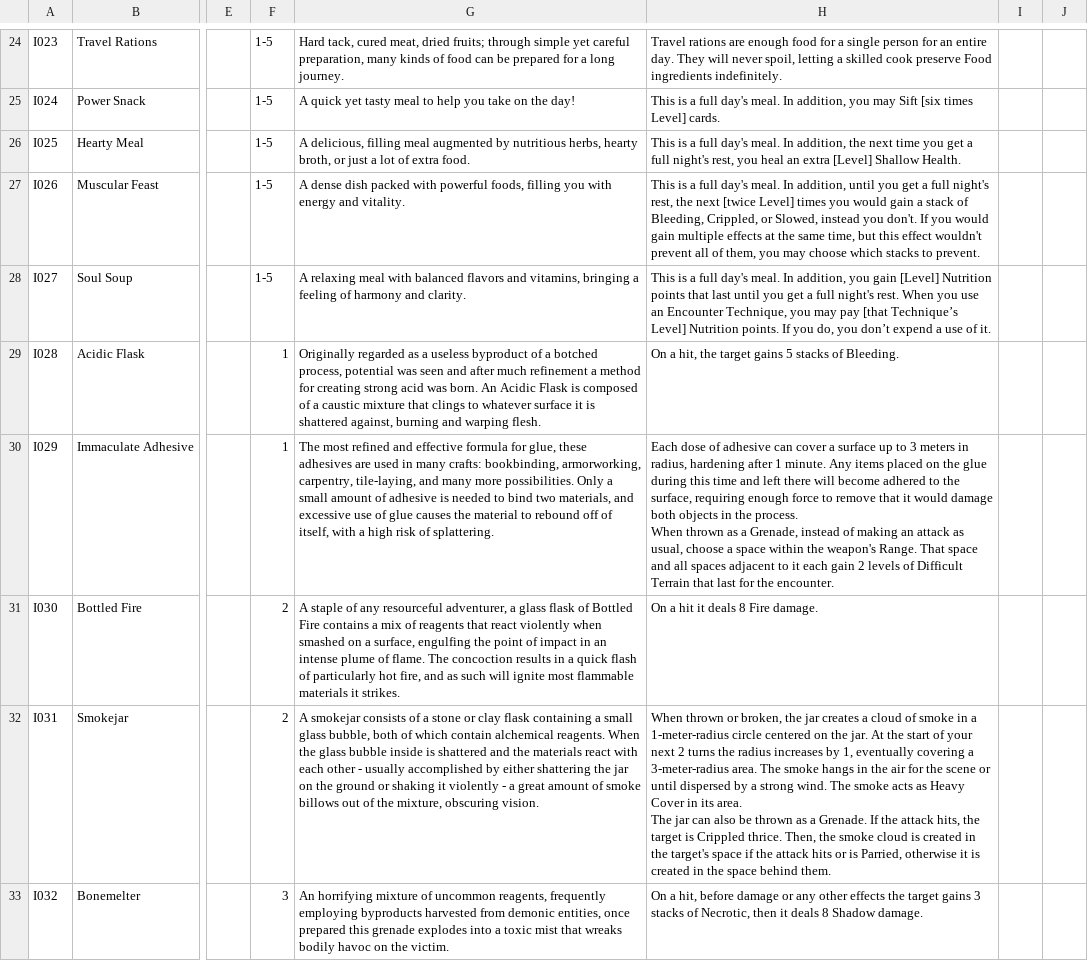
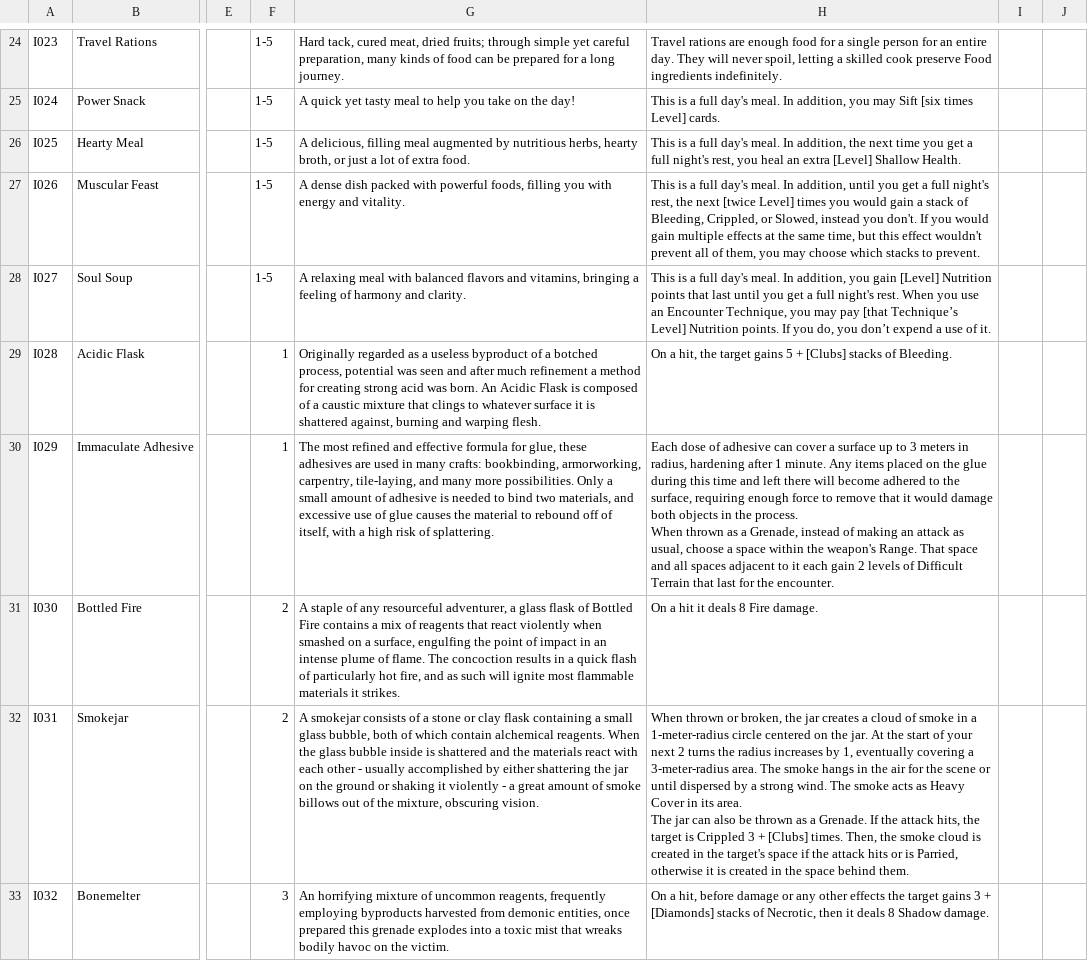
Before and after one commit to sessorach/flagonquest, a CSV file: scripts/items.csv, drawn as a sheet; only a part is shown, gaps mark what is left out; the diff covers the shown part only; the diff names each change by its address in the sheet, - before the commit and + after, or states it on an @@ line.

```diff
--- a/scripts/items.csv
+++ b/scripts/items.csv
-H29: …gains 5 stacks of…
+H29: …gains 5 + [Clubs] stacks of…
-H32: …is Crippled thrice. Then, the…
+H32: …is Crippled 3 + [Clubs] times. Then, the…
-H33: …gains 3 stacks of…
+H33: …gains 3 + [Diamonds] stacks of…
```
Also changed, not shown: 4 edited cells elsewhere in this file, design/balance_ledger.csv, 1 other file.
